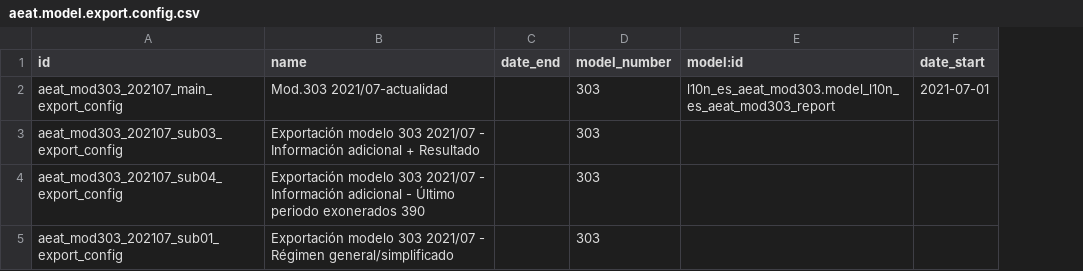
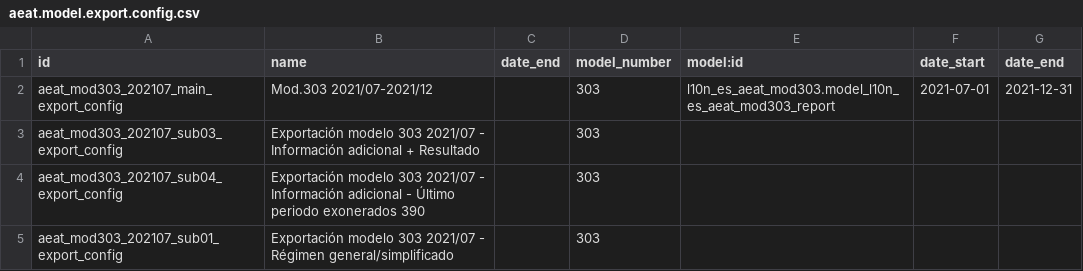
Before and after one commit to aurestic/l10n-spain, a CSV file: l10n_es_aeat_mod303/data/202107/aeat.model.export.config.csv, drawn as a sheet; the diff names each change by its address in the sheet, - before the commit and + after, or states it on an @@ line.

Commit message:
nuevo formato de exportación 2022 modelo 303 (#18)

```diff
--- a/l10n_es_aeat_mod303/data/202107/aeat.model.export.config.csv
+++ b/l10n_es_aeat_mod303/data/202107/aeat.model.export.config.csv
+column G (date_end), row 2: 2021-12-31
-B2 (name): Mod.303 2021/07-actualidad
+B2 (name): Mod.303 2021/07-2021/12
```
Also changed, not shown: 6 other files.
